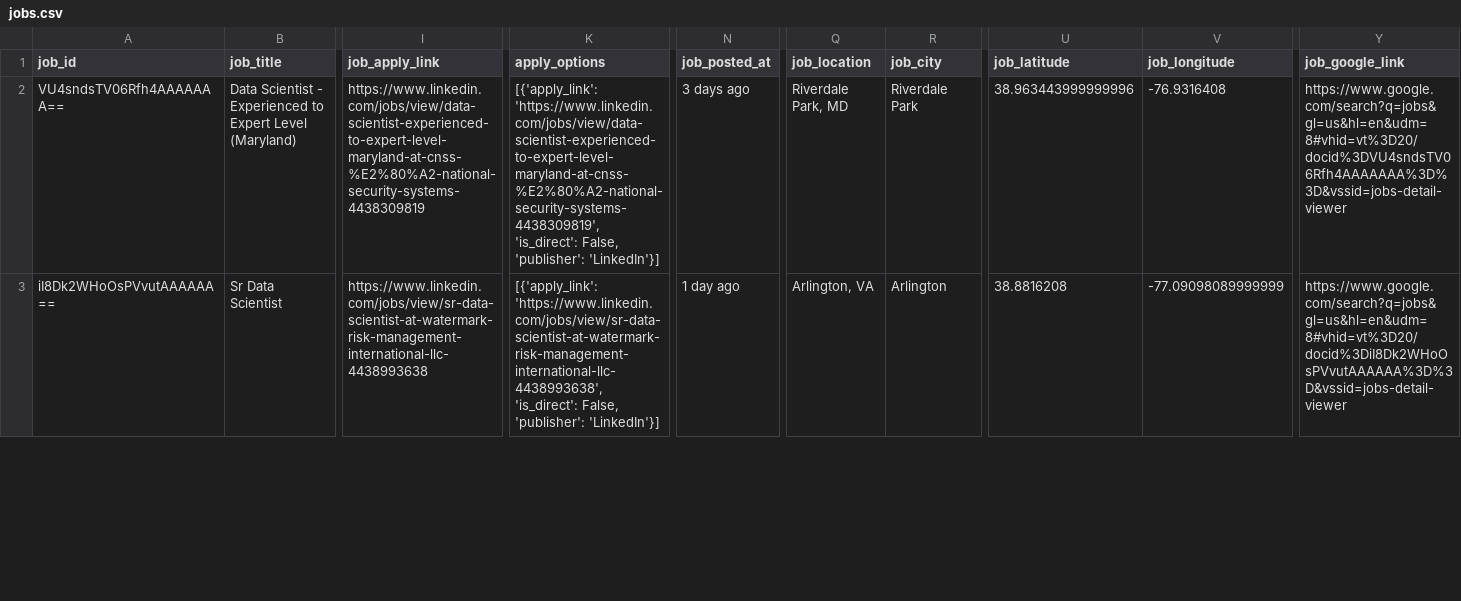
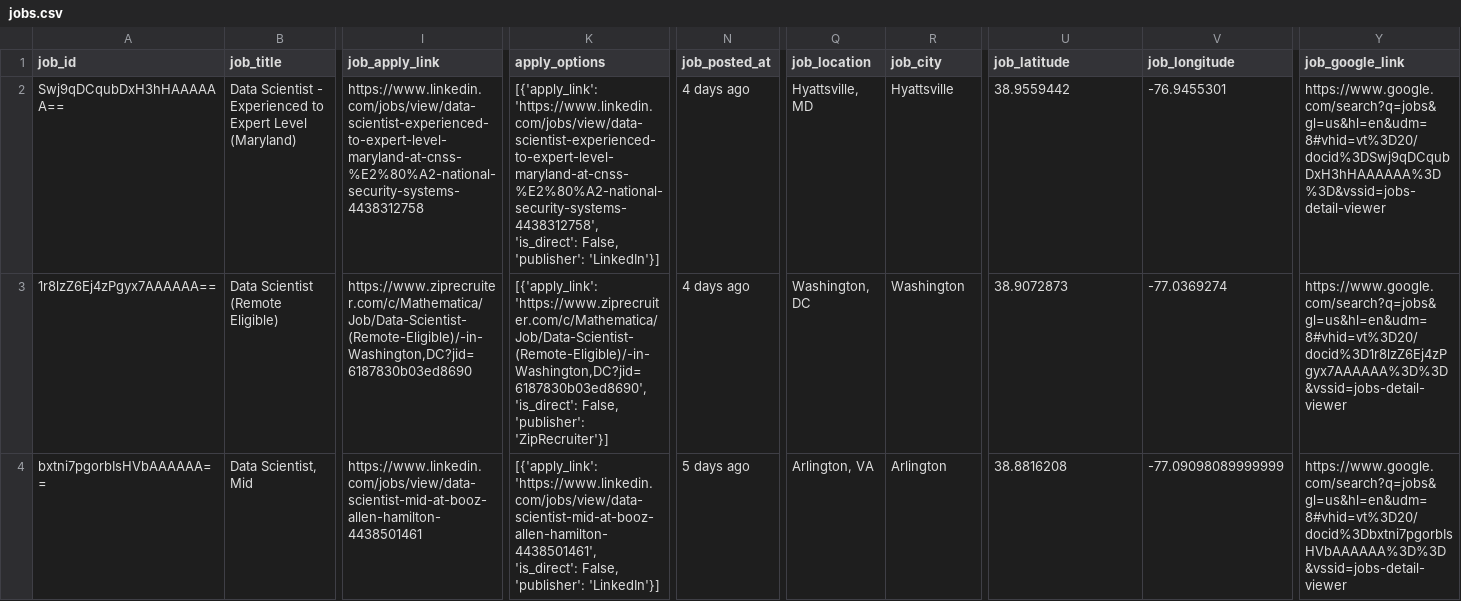
Before and after one commit to jeetshah5/jobsight, a CSV file: data/jobs.csv, drawn as a sheet; only a part is shown, gaps mark what is left out; addresses are those after the commit; rows hold the shown columns only; the diff covers the shown part only; the diff names each change by its address in the sheet, - before the commit and + after, or states it on an @@ line.

```diff
--- a/data/jobs.csv
+++ b/data/jobs.csv
-A2 (job_id): VU4sndsTV06Rfh4AAAAAAA==
+A2 (job_id): Swj9qDCqubDxH3hHAAAAAA==
-I2 (job_apply_link): https://www.linkedin.com/jobs/view/data-scientist-experienced-to-expert-level-maryland-at-cnss-%E2%80%A2-national-security-systems-4438309819
+I2 (job_apply_link): https://www.linkedin.com/jobs/view/data-scientist-experienced-to-expert-level-maryland-at-cnss-%E2%80%A2-national-security-systems-4438312758
-K2 (apply_options): [{'apply_link': 'https://www.linkedin.com/jobs/view/data-scientist-experienced-to-expert-level-maryland-at-cnss-%E2%80%A2-national-security-systems-4438309819', 'is_direct': False,…
+K2 (apply_options): [{'apply_link': 'https://www.linkedin.com/jobs/view/data-scientist-experienced-to-expert-level-maryland-at-cnss-%E2%80%A2-national-security-systems-4438312758', 'is_direct': False,…
-N2 (job_posted_at): 3 days ago
+N2 (job_posted_at): 4 days ago
-Q2 (job_location): Riverdale Park, MD
+Q2 (job_location): Hyattsville, MD
-R2 (job_city): Riverdale Park
+R2 (job_city): Hyattsville
-U2 (job_latitude): 38.963443999999996
+U2 (job_latitude): 38.9559442
-V2 (job_longitude): -76.9316408
+V2 (job_longitude): -76.9455301
-Y2 (job_google_link): https://www.google.com/search?q=jobs&gl=us&hl=en&udm=8#vhid=vt%3D20/docid%3DVU4sndsTV06Rfh4AAAAAAA%3D%3D&vssid=jobs-detail-viewer
+Y2 (job_google_link): https://www.google.com/search?q=jobs&gl=us&hl=en&udm=8#vhid=vt%3D20/docid%3DSwj9qDCqubDxH3hHAAAAAA%3D%3D&vssid=jobs-detail-viewer
+row 3: 1r8lzZ6Ej4zPgyx7AAAAAA== | Data Scientist (Remote Eligible) | https://www.ziprecruiter.com/c/Mathematica/Job/Data-Scientist-(Remote-Eligible)/-in-Washington,DC?jid=6187830b03ed8690 | [{'apply_link': 'https://www.ziprecruiter.com/c/Mathematica/Job/Data-Scientist-(Remote-Eligible)/-in-Washington,DC?jid=6187830b03ed8690', 'is_direct': False, 'publisher': 'ZipRecruiter'}] | 4 days ago | Washington, DC | Washington | 38.9072873 | -77.0369274 | https://www.google.com/search?q=jobs&gl=us&hl=en&udm=8#vhid=vt%3D20/docid%3D1r8lzZ6Ej4zPgyx7AAAAAA%3D%3D&vssid=jobs-detail-viewer
-A4 (job_id): iI8Dk2WHoOsPVvutAAAAAA==
+A4 (job_id): bxtni7pgorbIsHVbAAAAAA==
-B4 (job_title): Sr Data Scientist
+B4 (job_title): Data Scientist, Mid
-I4 (job_apply_link): https://www.linkedin.com/jobs/view/sr-data-scientist-at-watermark-risk-management-international-llc-4438993638
+I4 (job_apply_link): https://www.linkedin.com/jobs/view/data-scientist-mid-at-booz-allen-hamilton-4438501461
-K4 (apply_options): [{'apply_link': 'https://www.linkedin.com/jobs/view/sr-data-scientist-at-watermark-risk-management-international-llc-4438993638', 'is_direct': False,…
+K4 (apply_options): [{'apply_link': 'https://www.linkedin.com/jobs/view/data-scientist-mid-at-booz-allen-hamilton-4438501461', 'is_direct': False,…
-N4 (job_posted_at): 1 day ago
+N4 (job_posted_at): 5 days ago
-Y4 (job_google_link): https://www.google.com/search?q=jobs&gl=us&hl=en&udm=8#vhid=vt%3D20/docid%3DiI8Dk2WHoOsPVvutAAAAAA%3D%3D&vssid=jobs-detail-viewer
+Y4 (job_google_link): https://www.google.com/search?q=jobs&gl=us&hl=en&udm=8#vhid=vt%3D20/docid%3Dbxtni7pgorbIsHVbAAAAAA%3D%3D&vssid=jobs-detail-viewer
```
Also changed, not shown: 1 added row, 2 removed rows and 31 edited cells elsewhere in this file.
